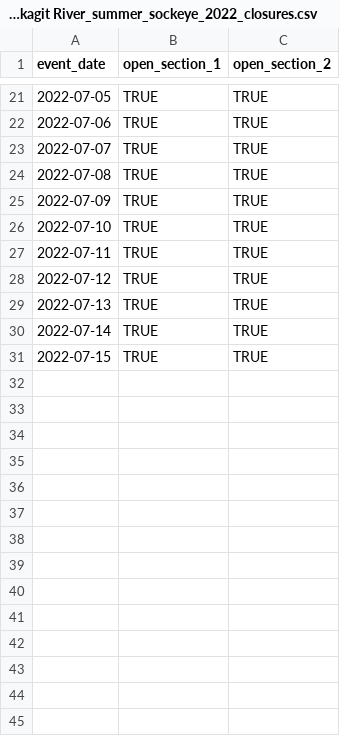
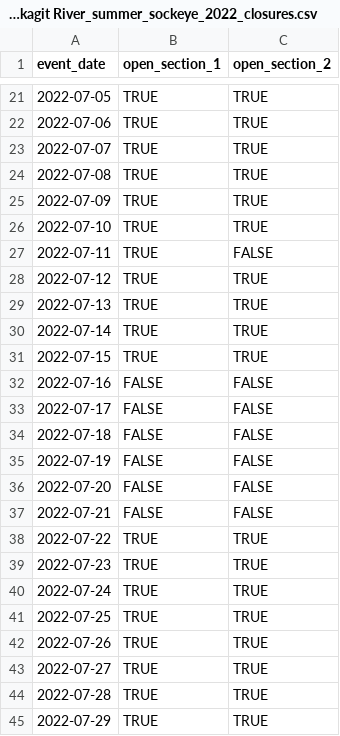
Before and after one commit to wdfw-fp/CreelEstimates, a CSV file: input_files/District 14_Skagit River_summer_sockeye_2022_closures.csv, drawn as a sheet; only a part is shown, gaps mark what is left out.

Commit message:
Updated "daily estimates" chunk for sockeye, which uses expanding left join to assign daily mean catch to individual days within DayType strata.
Added additional days to sockeye closures lut due to season extension.

```diff
--- a/input_files/District 14_Skagit River_summer_sockeye_2022_closures.csv
+++ b/input_files/District 14_Skagit River_summer_sockeye_2022_closures.csv
@@ -26,3 +26,3 @@ event_date,open_section_1,open_section_2
 2022-07-10,TRUE,TRUE
-2022-07-11,TRUE,TRUE
+2022-07-11,TRUE,FALSE
 2022-07-12,TRUE,TRUE
@@ -31 +31,15 @@ event_date,open_section_1,open_section_2
 2022-07-15,TRUE,TRUE
+2022-07-16,FALSE,FALSE
+2022-07-17,FALSE,FALSE
+2022-07-18,FALSE,FALSE
+2022-07-19,FALSE,FALSE
+2022-07-20,FALSE,FALSE
+2022-07-21,FALSE,FALSE
+2022-07-22,TRUE,TRUE
+2022-07-23,TRUE,TRUE
+2022-07-24,TRUE,TRUE
+2022-07-25,TRUE,TRUE
+2022-07-26,TRUE,TRUE
+2022-07-27,TRUE,TRUE
+2022-07-28,TRUE,TRUE
+2022-07-29,TRUE,TRUE
```
Also changed, not shown: 1 other file.
